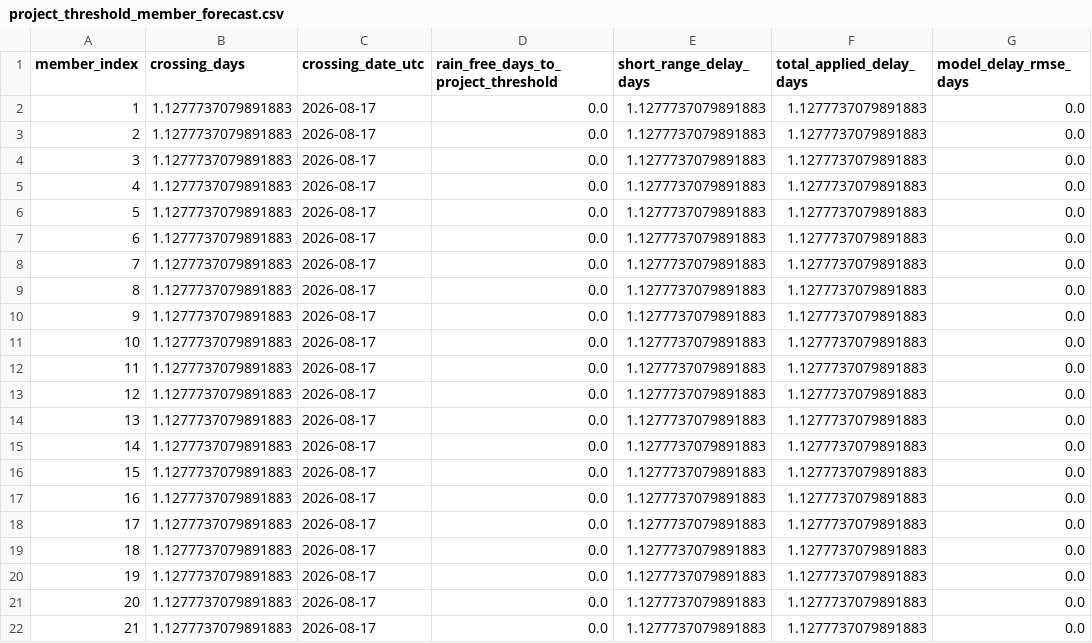
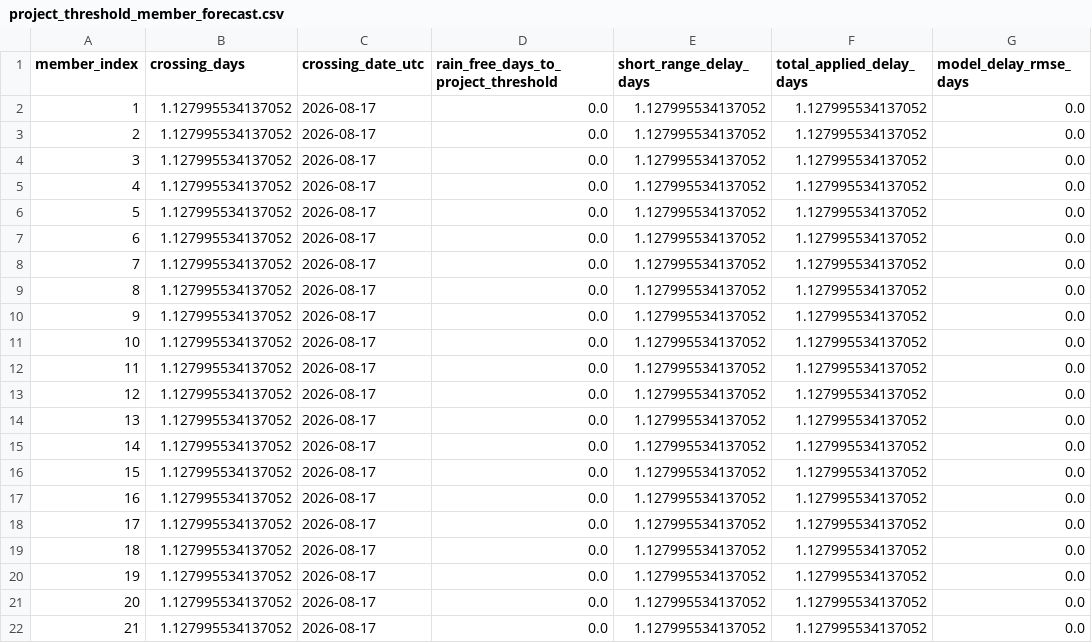
Before and after one commit to stevester-codes/sturgeon-river-hydrology, a CSV file: output/latest_attempt/forecast_v2/project_threshold_member_forecast.csv, drawn as a sheet; only a part is shown; the diff names each change by its address in the sheet, - before the commit and + after, or states it on an @@ line.

```diff
--- a/output/latest_attempt/forecast_v2/project_threshold_member_forecast.csv
+++ b/output/latest_attempt/forecast_v2/project_threshold_member_forecast.csv
-B2:B22 (crossing_days): 1.1277737079891883
+B2:B22 (crossing_days): 1.127995534137052
-E2:E22 (short_range_delay_days): 1.1277737079891883
+E2:E22 (short_range_delay_days): 1.127995534137052
-F2:F22 (total_applied_delay_days): 1.1277737079891883
+F2:F22 (total_applied_delay_days): 1.127995534137052
```
Also changed, not shown: output/latest_attempt/raw/wateroffice/05EA002.csv, output/latest_attempt/raw/wateroffice/05EA005.csv, 41 other files.
